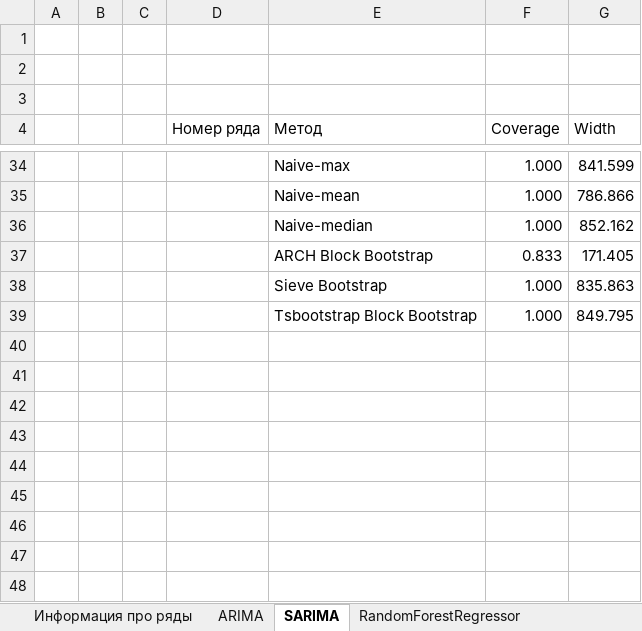
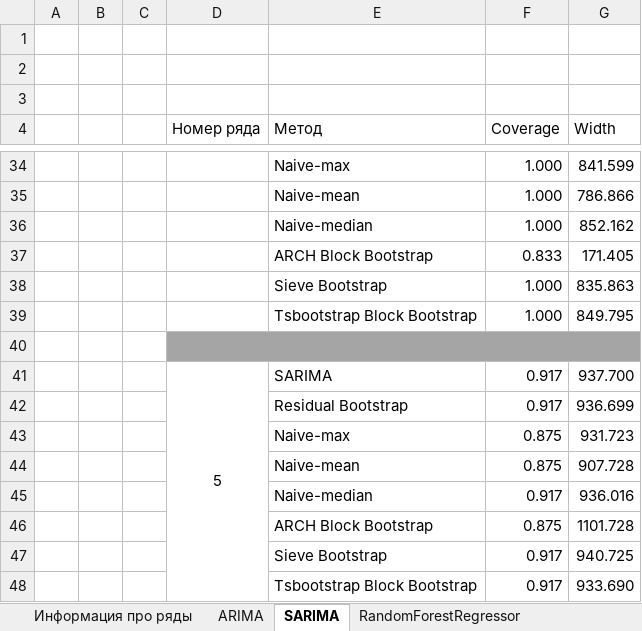
Before and after one commit to IShatrov/mipt_diplom, an Excel workbook: shatrov_bootstraps_res.xlsx, sheet SARIMA, drawn as a sheet; only a part is shown, gaps mark what is left out; values as stored, in another font and other column widths than the file's, no borders; the diff names each change by its address in the sheet, - before the commit and + after, or states it on an @@ line.

```diff
--- a/shatrov_bootstraps_res.xlsx (sheet SARIMA)
+++ b/shatrov_bootstraps_res.xlsx (sheet SARIMA)
+row 40: (empty)
+row 41:  |  |  | 5 | SARIMA | 0.917 | 937.700
+row 42:  |  |  |  | Residual Bootstrap | 0.917 | 936.699
+row 43:  |  |  |  | Naive-max | 0.875 | 931.723
+row 44:  |  |  |  | Naive-mean | 0.875 | 907.728
+row 45:  |  |  |  | Naive-median | 0.917 | 936.016
+row 46:  |  |  |  | ARCH Block Bootstrap | 0.875 | 1101.728
+row 47:  |  |  |  | Sieve Bootstrap | 0.917 | 940.725
+row 48:  |  |  |  | Tsbootstrap Block Bootstrap | 0.917 | 933.690
```
Also changed, not shown: sheet ARIMA, sheet RandomForestRegressor, sheet CatBoostRegressor, sheet Информация про ряды, 4 other files.
